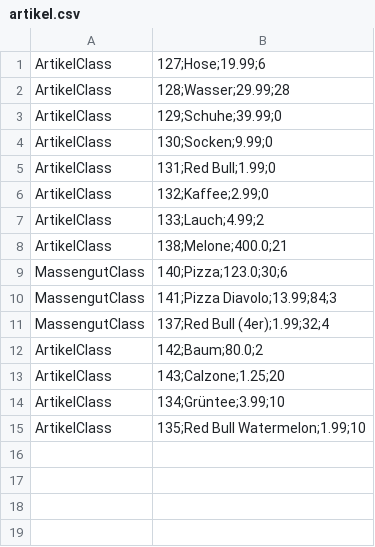
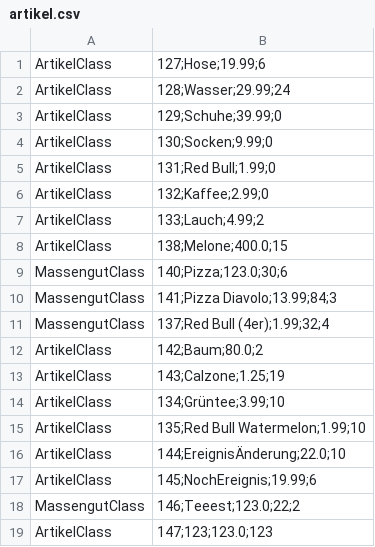
Before and after one commit to omarelhussein/EShop, a CSV file: artikel.csv, drawn as a sheet.

Commit message:
Ereignis persistence fixed EreignisTab fixed EreignisTab ComboBox added EreignisTab filter system added

```diff
--- a/artikel.csv
+++ b/artikel.csv
@@ -1,3 +1,3 @@
 ArtikelClass|127;Hose;19.99;6
-ArtikelClass|128;Wasser;29.99;28
+ArtikelClass|128;Wasser;29.99;24
 ArtikelClass|129;Schuhe;39.99;0
@@ -7,3 +7,3 @@ ArtikelClass|132;Kaffee;2.99;0
 ArtikelClass|133;Lauch;4.99;2
-ArtikelClass|138;Melone;400.0;21
+ArtikelClass|138;Melone;400.0;15
 MassengutClass|140;Pizza;123.0;30;6
@@ -12,4 +12,8 @@ MassengutClass|137;Red Bull (4er);1.99;32;4
 ArtikelClass|142;Baum;80.0;2
-ArtikelClass|143;Calzone;1.25;20
+ArtikelClass|143;Calzone;1.25;19
 ArtikelClass|134;Grüntee;3.99;10
 ArtikelClass|135;Red Bull Watermelon;1.99;10
+ArtikelClass|144;EreignisÄnderung;22.0;10
+ArtikelClass|145;NochEreignis;19.99;6
+MassengutClass|146;Teeest;123.0;22;2
+ArtikelClass|147;123;123.0;123
```
Also changed, not shown: personen.csv, 12 other files.
